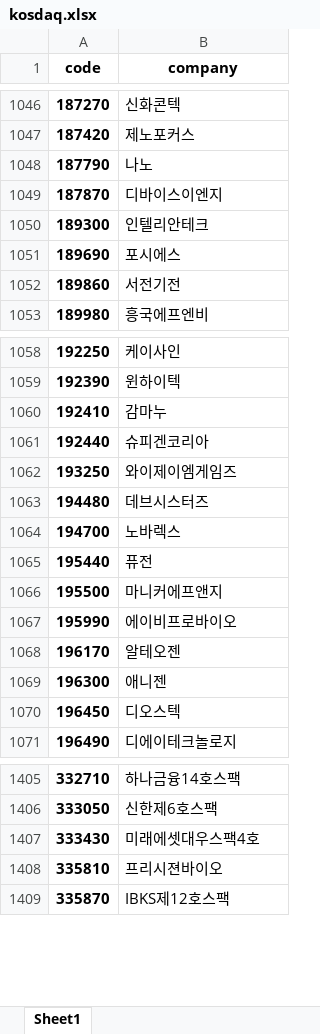
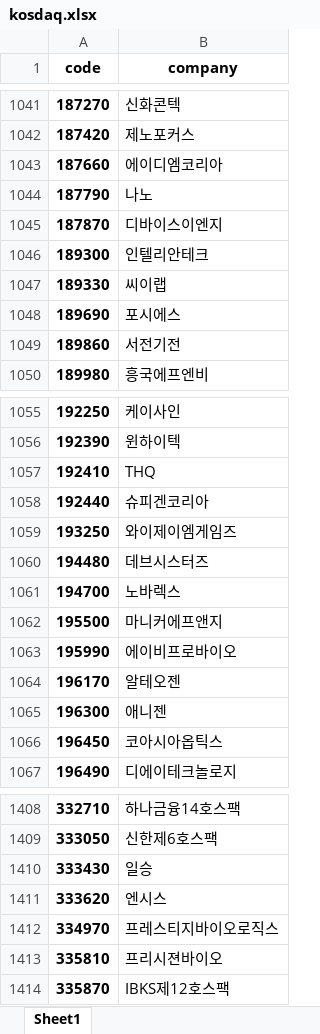
Before and after one commit to neosuperprogrammer/Quant, an Excel workbook: rim/data/kosdaq.xlsx, sheet Sheet1, drawn as a sheet; only a part is shown, gaps mark what is left out; values as stored, in another font and other column widths than the file's, no borders; removed rows and columns are numbered as before the commit, all else as after; the diff covers the shown part only; the diff names each change by its address in the sheet, - before the commit and + after, or states it on an @@ line.

```diff
--- a/rim/data/kosdaq.xlsx (sheet Sheet1)
+++ b/rim/data/kosdaq.xlsx (sheet Sheet1)
+row 1043: 187660 | 에이디엠코리아
+row 1047: 189330 | 씨이랩
-B1057 (company): 감마누
+B1057 (company): THQ
-row 1065: 195440 | 퓨전
-B1066 (company): 디오스텍
+B1066 (company): 코아시아옵틱스
-B1410 (company): 미래에셋대우스팩4호
+B1410 (company): 일승
+row 1411: 333620 | 엔시스
+row 1412: 334970 | 프레스티지바이오로직스
```
Also changed, not shown: 29 added rows, 8 removed rows and 42 edited cells elsewhere in this sheet, rim/data/kospi.xlsx, 1 other file.
